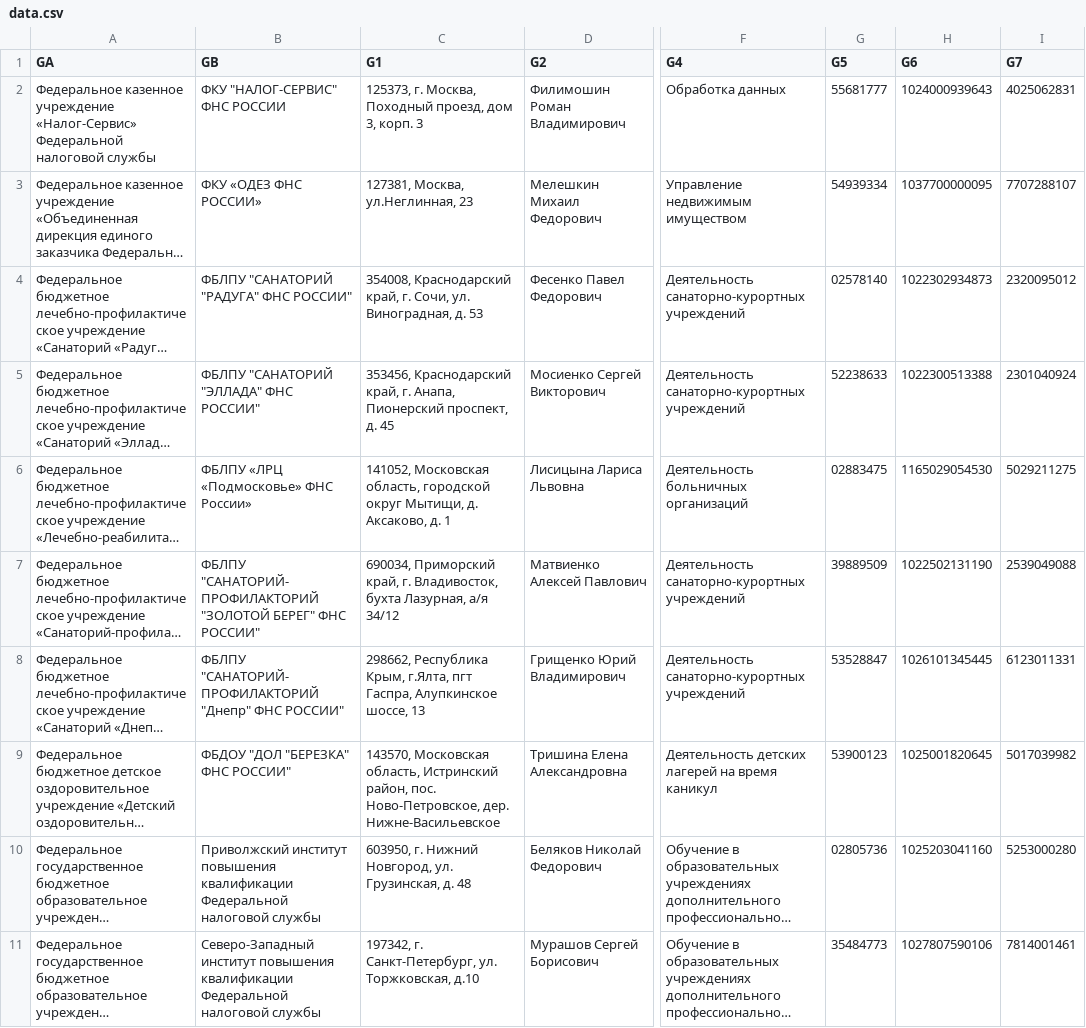
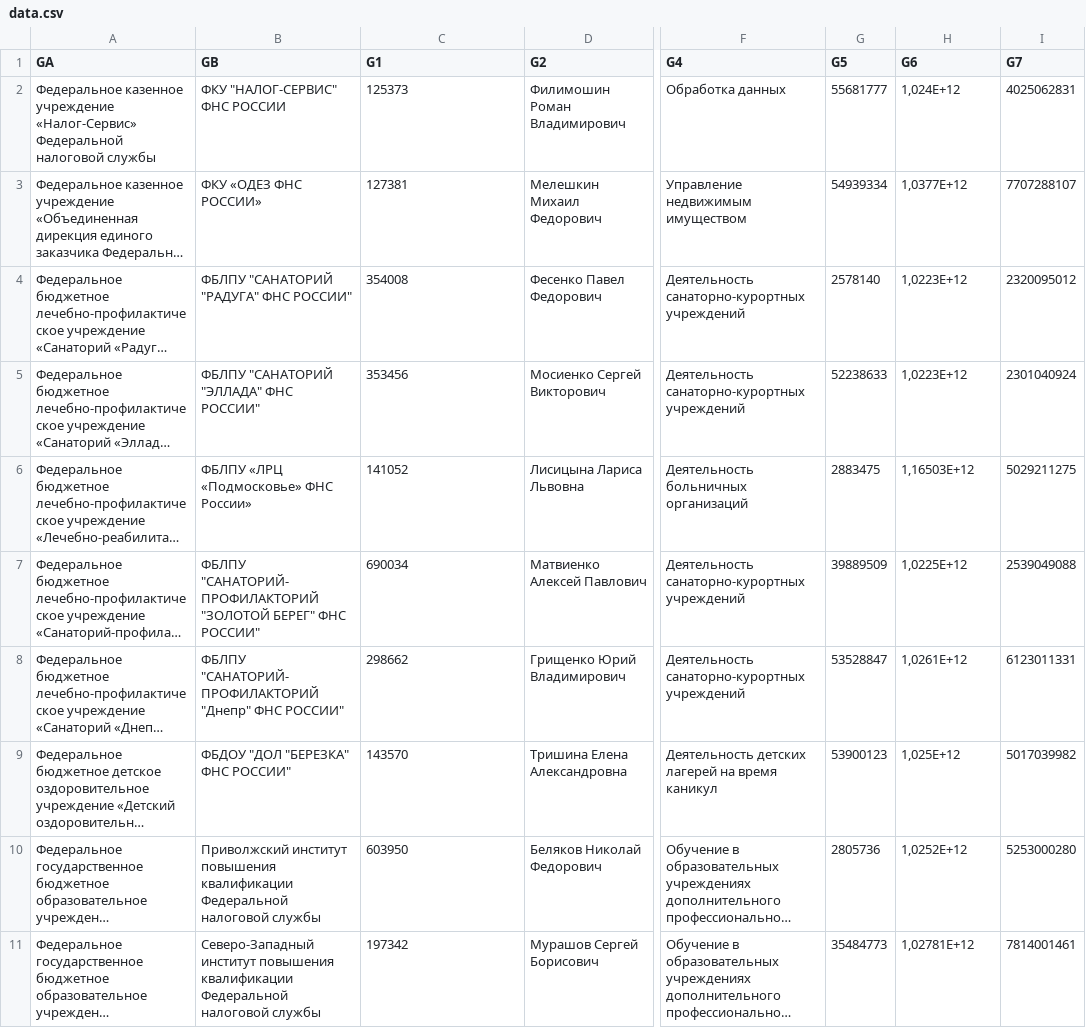
Before and after one commit to basarab1504/python_homework, a CSV file: data.csv, drawn as a sheet; only a part is shown, gaps mark what is left out; long unchanged cells end in …; the diff names each change by its address in the sheet, - before the commit and + after, or states it on an @@ line.

```diff
--- a/data.csv
+++ b/data.csv
-C2 (G1): 125373, г. Москва, Походный проезд, дом 3, корп. 3
+C2 (G1): 125373
-H2 (G6): 1024000939643
+H2 (G6): 1,024E+12
-C3 (G1): 127381, Москва, ул.Неглинная, 23
+C3 (G1): 127381
-H3 (G6): 1037700000095
+H3 (G6): 1,0377E+12
-C4 (G1): 354008, Краснодарский край, г. Сочи, ул. Виноградная, д. 53
+C4 (G1): 354008
-G4 (G5): 02578140
+G4 (G5): 2578140
-H4 (G6): 1022302934873
+H4 (G6): 1,0223E+12
-C5 (G1): 353456, Краснодарский край, г. Анапа, Пионерский проспект, д. 45
+C5 (G1): 353456
-H5 (G6): 1022300513388
+H5 (G6): 1,0223E+12
-C6 (G1): 141052, Московская область, городской округ Мытищи, д. Аксаково, д. 1
+C6 (G1): 141052
-G6 (G5): 02883475
+G6 (G5): 2883475
-H6 (G6): 1165029054530
+H6 (G6): 1,16503E+12
-C7 (G1): 690034, Приморский край, г. Владивосток, бухта Лазурная, а/я 34/12
+C7 (G1): 690034
-H7 (G6): 1022502131190
+H7 (G6): 1,0225E+12
-C8 (G1): 298662, Республика Крым, г.Ялта, пгт Гаспра, Алупкинское шоссе, 13
+C8 (G1): 298662
-H8 (G6): 1026101345445
+H8 (G6): 1,0261E+12
-C9 (G1): 143570, Московская область, Истринский район, пос. Ново-Петровское, дер. Нижне-Васильевское
+C9 (G1): 143570
-H9 (G6): 1025001820645
+H9 (G6): 1,025E+12
-C10 (G1): 603950, г. Нижний Новгород, ул. Грузинская, д. 48
+C10 (G1): 603950
-G10 (G5): 02805736
+G10 (G5): 2805736
-H10 (G6): 1025203041160
+H10 (G6): 1,0252E+12
-C11 (G1): 197342, г. Санкт-Петербург, ул. Торжковская, д.10
+C11 (G1): 197342
-H11 (G6): 1027807590106
+H11 (G6): 1,02781E+12
```
Also changed, not shown: 4 other files.
